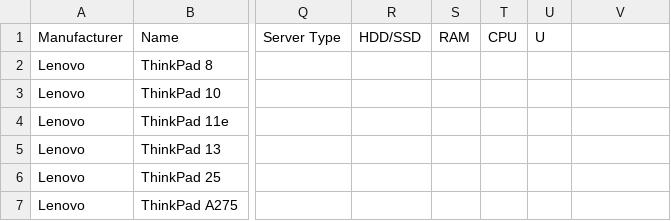
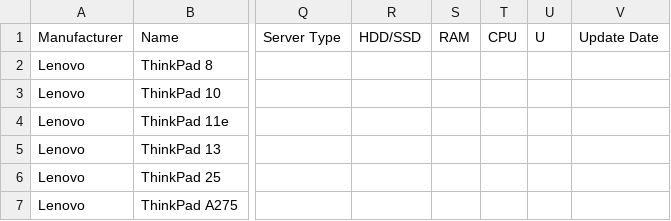
Before and after one commit to Boavizta/environmental-footprint-data, a CSV file: boavizta-data-fr.csv, drawn as a sheet; only a part is shown, gaps mark what is left out; the diff names each change by its address in the sheet, - before the commit and + after, or states it on an @@ line.

Commit message:
add Update Date column

```diff
--- a/boavizta-data-fr.csv
+++ b/boavizta-data-fr.csv
-V1: (empty)
+V1: Update Date
```
Also changed, not shown: boavizta-data-us.csv.
